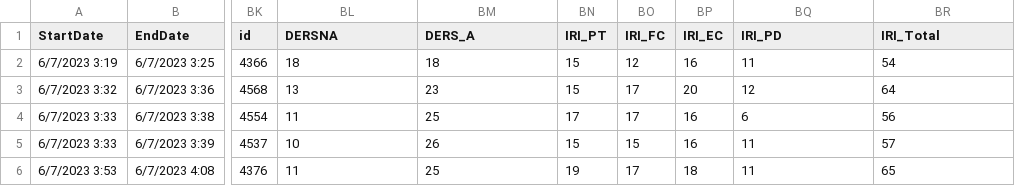
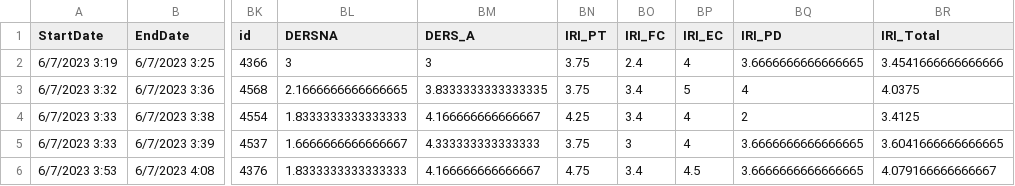
Before and after one commit to OzMashiah/empathy-and-acceptance, a CSV file: preprocessed/preprocessed_beginning.csv, drawn as a sheet; only a part is shown, gaps mark what is left out; the diff covers the shown part only; the diff names each change by its address in the sheet, - before the commit and + after, or states it on an @@ line.

```diff
--- a/preprocessed/preprocessed_beginning.csv
+++ b/preprocessed/preprocessed_beginning.csv
-BL2 (DERSNA): 18
+BL2 (DERSNA): 3
-BM2 (DERS_A): 18
+BM2 (DERS_A): 3
-BN2:BN3 (IRI_PT): 15
+BN2:BN3 (IRI_PT): 3.75
-BO2 (IRI_FC): 12
+BO2 (IRI_FC): 2.4
-BP2 (IRI_EC): 16
+BP2 (IRI_EC): 4
-BQ2 (IRI_PD): 11
+BQ2 (IRI_PD): 3.6666666666666665
-BR2 (IRI_Total): 54
+BR2 (IRI_Total): 3.4541666666666666
-BL3 (DERSNA): 13
+BL3 (DERSNA): 2.1666666666666665
-BM3 (DERS_A): 23
+BM3 (DERS_A): 3.8333333333333335
-BO3:BO4 (IRI_FC): 17
+BO3:BO4 (IRI_FC): 3.4
-BP3 (IRI_EC): 20
+BP3 (IRI_EC): 5
-BQ3 (IRI_PD): 12
+BQ3 (IRI_PD): 4
-BR3 (IRI_Total): 64
+BR3 (IRI_Total): 4.0375
-BL4 (DERSNA): 11
+BL4 (DERSNA): 1.8333333333333333
-BM4 (DERS_A): 25
+BM4 (DERS_A): 4.166666666666667
-BN4 (IRI_PT): 17
+BN4 (IRI_PT): 4.25
-BP4:BP5 (IRI_EC): 16
+BP4:BP5 (IRI_EC): 4
-BQ4 (IRI_PD): 6
+BQ4 (IRI_PD): 2
-BR4 (IRI_Total): 56
+BR4 (IRI_Total): 3.4125
-BL5 (DERSNA): 10
+BL5 (DERSNA): 1.6666666666666667
-BM5 (DERS_A): 26
+BM5 (DERS_A): 4.333333333333333
-BN5 (IRI_PT): 15
+BN5 (IRI_PT): 3.75
-BO5 (IRI_FC): 15
+BO5 (IRI_FC): 3
-BQ5:BQ6 (IRI_PD): 11
+BQ5:BQ6 (IRI_PD): 3.6666666666666665
-BR5 (IRI_Total): 57
+BR5 (IRI_Total): 3.6041666666666665
-BL6 (DERSNA): 11
+BL6 (DERSNA): 1.8333333333333333
-BM6 (DERS_A): 25
+BM6 (DERS_A): 4.166666666666667
-BN6 (IRI_PT): 19
+BN6 (IRI_PT): 4.75
-BO6 (IRI_FC): 17
+BO6 (IRI_FC): 3.4
-BP6 (IRI_EC): 18
+BP6 (IRI_EC): 4.5
-BR6 (IRI_Total): 65
+BR6 (IRI_Total): 4.079166666666667
```
Also changed, not shown: 133 edited cells elsewhere in this file, preprocessed/preprocessed_daily.csv, preprocessed/preprocessed_ending.csv, 1 other file.
